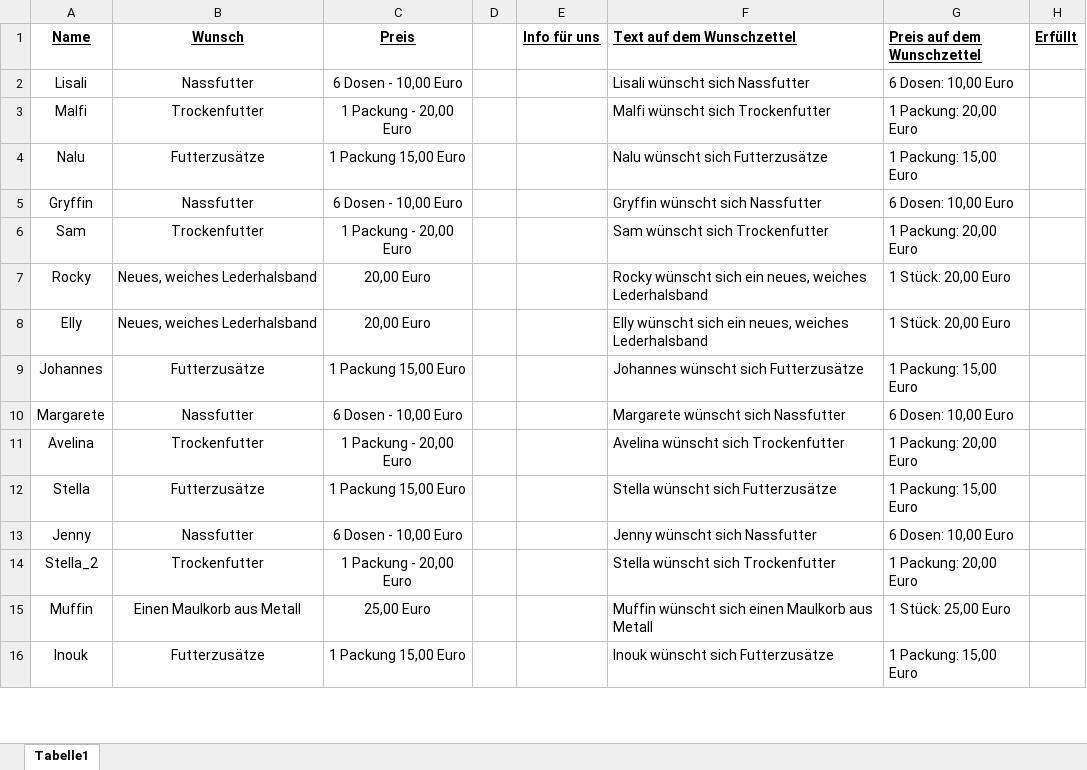
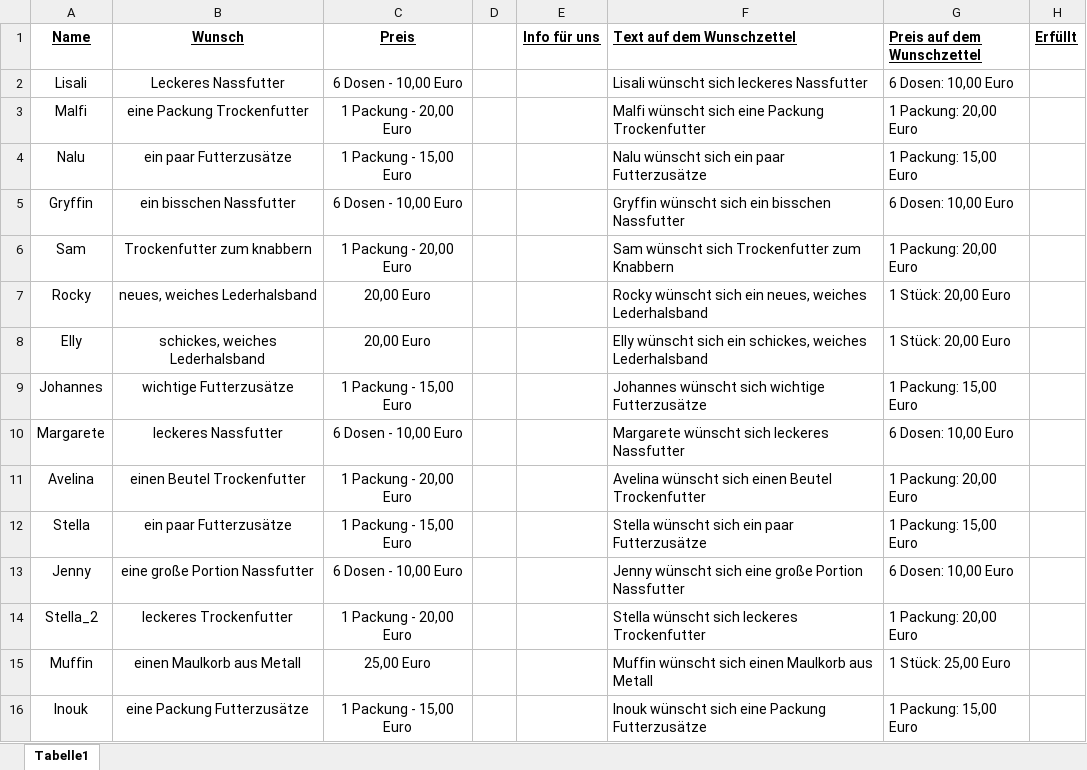
Before and after one commit to C129H223N3O54/hand-hilft-pfote, an Excel workbook: werkzeuge/wunschzettel-2026/wunschliste-2026.xlsx, sheet Tabelle1, drawn as a sheet; only a part is shown; values as stored, in another font and other column widths than the file's, no borders; the diff covers the shown part only; the diff names each change by its address in the sheet, - before the commit and + after, or states it on an @@ line.

```diff
--- a/werkzeuge/wunschzettel-2026/wunschliste-2026.xlsx (sheet Tabelle1)
+++ b/werkzeuge/wunschzettel-2026/wunschliste-2026.xlsx (sheet Tabelle1)
-B2 (Wunsch): Nassfutter
+B2 (Wunsch): Leckeres Nassfutter
-F2 (Text auf dem Wunschzettel): Lisali wünscht sich Nassfutter
+F2 (Text auf dem Wunschzettel): Lisali wünscht sich leckeres Nassfutter
-B3 (Wunsch): Trockenfutter
+B3 (Wunsch): eine Packung Trockenfutter
-F3 (Text auf dem Wunschzettel): Malfi wünscht sich Trockenfutter
+F3 (Text auf dem Wunschzettel): Malfi wünscht sich eine Packung Trockenfutter
-B4 (Wunsch): Futterzusätze
+B4 (Wunsch): ein paar Futterzusätze
-C4 (Preis): 1 Packung 15,00 Euro
+C4 (Preis): 1 Packung - 15,00 Euro
-F4 (Text auf dem Wunschzettel): Nalu wünscht sich Futterzusätze
+F4 (Text auf dem Wunschzettel): Nalu wünscht sich ein paar Futterzusätze
-B5 (Wunsch): Nassfutter
+B5 (Wunsch): ein bisschen Nassfutter
-F5 (Text auf dem Wunschzettel): Gryffin wünscht sich Nassfutter
+F5 (Text auf dem Wunschzettel): Gryffin wünscht sich ein bisschen Nassfutter
-B6 (Wunsch): Trockenfutter
+B6 (Wunsch): Trockenfutter zum knabbern
-F6 (Text auf dem Wunschzettel): Sam wünscht sich Trockenfutter
+F6 (Text auf dem Wunschzettel): Sam wünscht sich Trockenfutter zum Knabbern
-B7 (Wunsch): Neues, weiches Lederhalsband
+B7 (Wunsch): neues, weiches Lederhalsband
-B8 (Wunsch): Neues, weiches Lederhalsband
+B8 (Wunsch): schickes, weiches Lederhalsband
-F8 (Text auf dem Wunschzettel): …sich ein neues, weiches Lederhalsband
+F8 (Text auf dem Wunschzettel): …sich ein schickes, weiches Lederhalsband
-B9 (Wunsch): Futterzusätze
+B9 (Wunsch): wichtige Futterzusätze
-C9 (Preis): 1 Packung 15,00 Euro
+C9 (Preis): 1 Packung - 15,00 Euro
-F9 (Text auf dem Wunschzettel): Johannes wünscht sich Futterzusätze
+F9 (Text auf dem Wunschzettel): Johannes wünscht sich wichtige Futterzusätze
-B10 (Wunsch): Nassfutter
+B10 (Wunsch): leckeres Nassfutter
-F10 (Text auf dem Wunschzettel): Margarete wünscht sich Nassfutter
+F10 (Text auf dem Wunschzettel): Margarete wünscht sich leckeres Nassfutter
-B11 (Wunsch): Trockenfutter
+B11 (Wunsch): einen Beutel Trockenfutter
-F11 (Text auf dem Wunschzettel): Avelina wünscht sich Trockenfutter
+F11 (Text auf dem Wunschzettel): Avelina wünscht sich einen Beutel Trockenfutter
-B12 (Wunsch): Futterzusätze
+B12 (Wunsch): ein paar Futterzusätze
-C12 (Preis): 1 Packung 15,00 Euro
+C12 (Preis): 1 Packung - 15,00 Euro
-F12 (Text auf dem Wunschzettel): Stella wünscht sich Futterzusätze
+F12 (Text auf dem Wunschzettel): Stella wünscht sich ein paar Futterzusätze
-B13 (Wunsch): Nassfutter
+B13 (Wunsch): eine große Portion Nassfutter
-F13 (Text auf dem Wunschzettel): Jenny wünscht sich Nassfutter
+F13 (Text auf dem Wunschzettel): Jenny wünscht sich eine große Portion Nassfutter
-B14 (Wunsch): Trockenfutter
+B14 (Wunsch): leckeres Trockenfutter
-F14 (Text auf dem Wunschzettel): Stella wünscht sich Trockenfutter
+F14 (Text auf dem Wunschzettel): Stella wünscht sich leckeres Trockenfutter
-B15 (Wunsch): Einen Maulkorb aus Metall
+B15 (Wunsch): einen Maulkorb aus Metall
-B16 (Wunsch): Futterzusätze
+B16 (Wunsch): eine Packung Futterzusätze
-C16 (Preis): 1 Packung 15,00 Euro
+C16 (Preis): 1 Packung - 15,00 Euro
-F16 (Text auf dem Wunschzettel): Inouk wünscht sich Futterzusätze
+F16 (Text auf dem Wunschzettel): Inouk wünscht sich eine Packung Futterzusätze
```
Also changed, not shown: 95 edited cells and cell formats elsewhere in this sheet, 59 other files.
